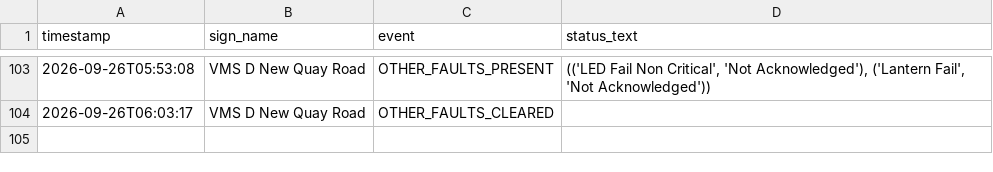
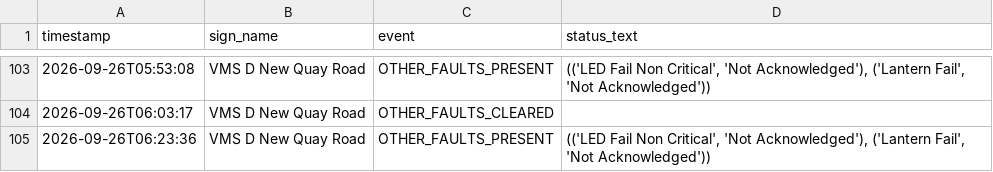
Before and after one commit to iamthecountofmontecrypto-a11y/vms, a CSV file: fault_log.csv, drawn as a sheet; only a part is shown, gaps mark what is left out.

Commit message:
Update fault_log.csv/heartbeat.txt 2026-09-26T06:23:54

```diff
--- a/fault_log.csv
+++ b/fault_log.csv
@@ -104 +104,2 @@ timestamp,sign_name,event,status_text
 2026-09-26T06:03:17,VMS D New Quay Road,OTHER_FAULTS_CLEARED,
+2026-09-26T06:23:36,VMS D New Quay Road,OTHER_FAULTS_PRESENT,"(('LED Fail Non Critical', 'Not Acknowledged'), ('Lantern Fail', 'Not Acknowledged'))"
```
Also changed, not shown: 1 other file.
